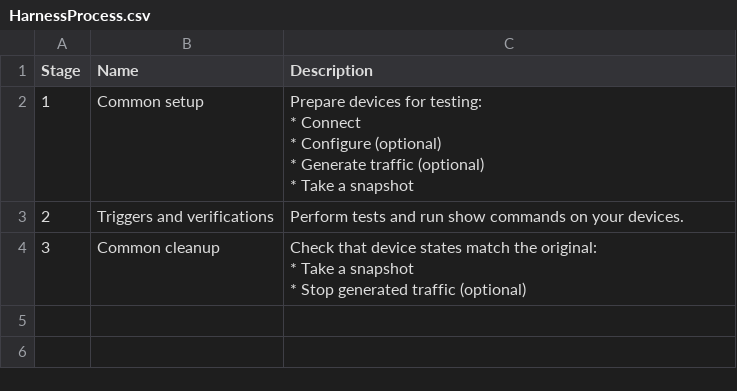
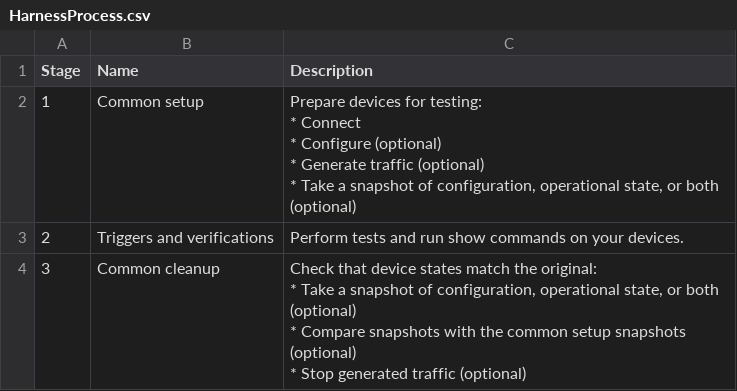
Before and after one commit to CiscoTestAutomation/getting-started, a CSV file: source/quickstart/HarnessProcess.csv, drawn as a sheet.

```diff
--- a/source/quickstart/HarnessProcess.csv
+++ b/source/quickstart/HarnessProcess.csv
@@ -1,12 +1,13 @@
 Stage,Name,Description
-1,Common setup,"Prepare devices for testing:
-
- * Connect
- * Configure (optional)
- * Generate traffic (optional)
- * Take a snapshot"
+1,Common setup,"Prepare devices for testing:
+
+* Connect
+* Configure (optional)
+* Generate traffic (optional)
+* Take a snapshot of configuration, operational state, or both (optional)"
 2, Triggers and verifications,Perform tests and run show commands on your devices.
-3,Common cleanup,"Check that device states match the original:
-
-* Take a snapshot
-* Stop generated traffic (optional)"
+3,Common cleanup,"Check that device states match the original:
+
+* Take a snapshot of configuration, operational state, or both (optional)
+* Compare snapshots with the common setup snapshots (optional)
+* Stop generated traffic (optional)"
```
Also changed, not shown: source/install/InstallOptions.csv, source/quickstart/UpgradeExternal.csv, 16 other files.
